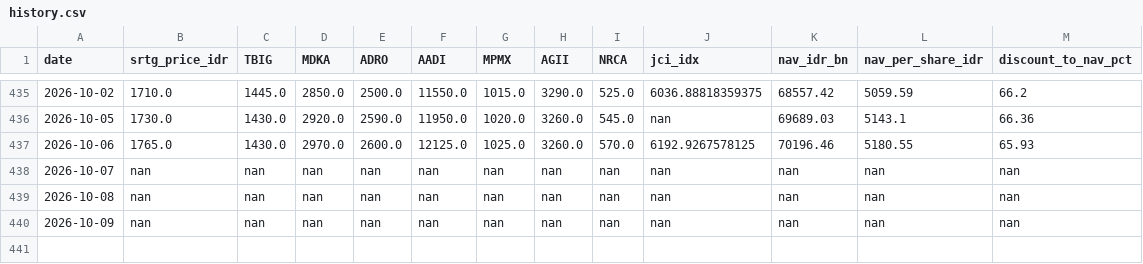
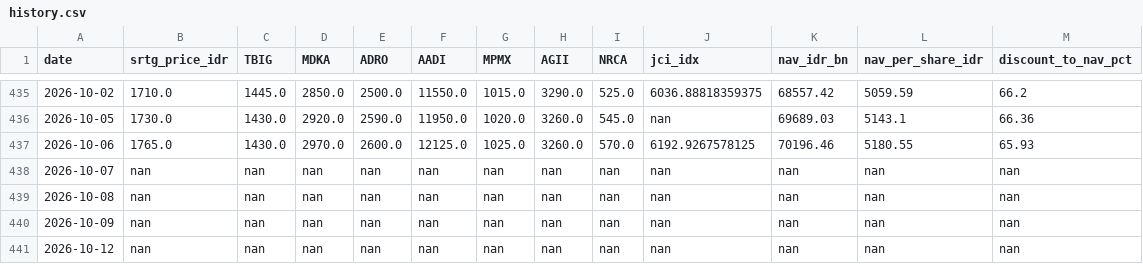
Before and after one commit to juanabimanyu664/srtg_dashboard, a CSV file: history.csv, drawn as a sheet; only a part is shown, gaps mark what is left out; the diff names each change by its address in the sheet, - before the commit and + after, or states it on an @@ line.

```diff
--- a/history.csv
+++ b/history.csv
+row 441: 2026-10-12 | nan | nan | nan | nan | nan | nan | nan | nan | nan | nan | nan | nan
```
Also changed, not shown: 2 other files.
